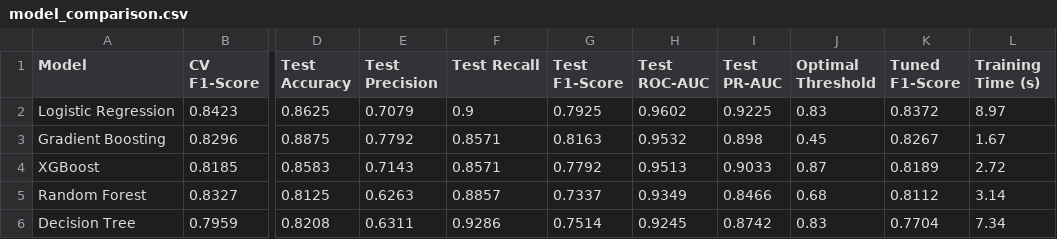
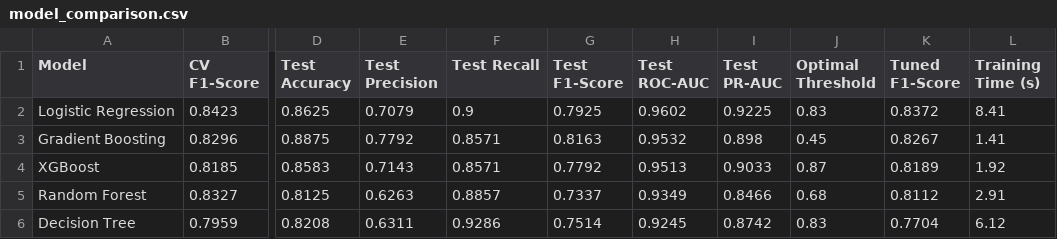
Before and after one commit to Malatesh-D/Online-Purchase-Prediction, a CSV file: reports/model_comparison.csv, drawn as a sheet; only a part is shown, gaps mark what is left out; the diff names each change by its address in the sheet, - before the commit and + after, or states it on an @@ line.

```diff
--- a/reports/model_comparison.csv
+++ b/reports/model_comparison.csv
-L2 (Training Time (s)): 8.97
+L2 (Training Time (s)): 8.41
-L3 (Training Time (s)): 1.67
+L3 (Training Time (s)): 1.41
-L4 (Training Time (s)): 2.72
+L4 (Training Time (s)): 1.92
-L5 (Training Time (s)): 3.14
+L5 (Training Time (s)): 2.91
-L6 (Training Time (s)): 7.34
+L6 (Training Time (s)): 6.12
```
Also changed, not shown: 6 other files.
